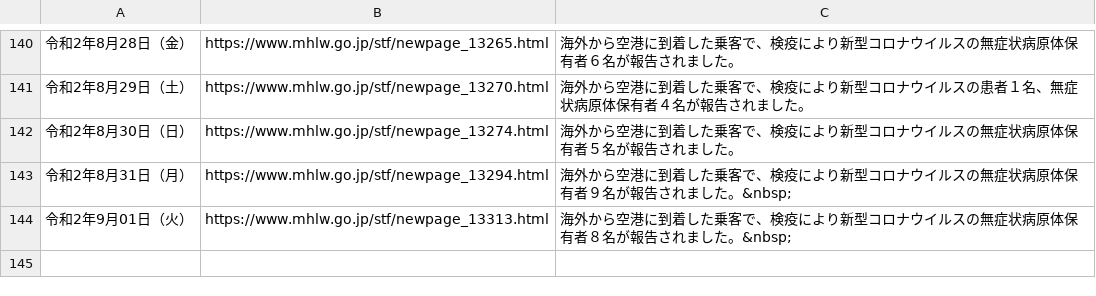
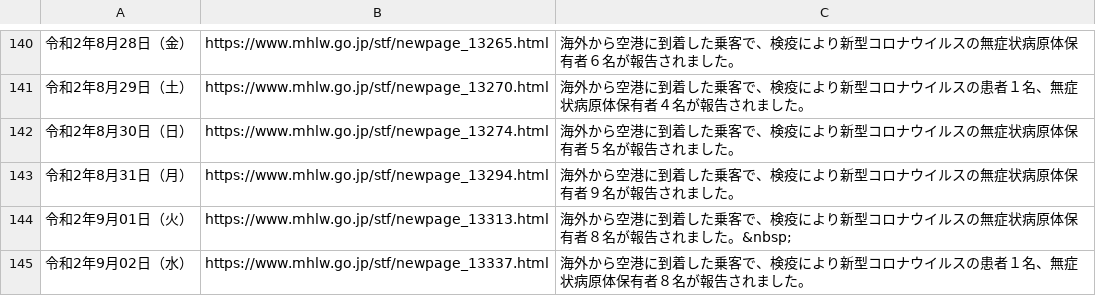
Before and after one commit to CalicoKater/covid-19, a CSV file: airport_quarantine.csv, drawn as a sheet; only a part is shown, gaps mark what is left out.

```diff
--- a/airport_quarantine.csv
+++ b/airport_quarantine.csv
@@ -142,3 +142,4 @@
 "令和2年8月30日（日）","https://www.mhlw.go.jp/stf/newpage_13274.html","海外から空港に到着した乗客で、検疫により新型コロナウイルスの無症状病原体保有者５名が報告されました。"
-"令和2年8月31日（月）","https://www.mhlw.go.jp/stf/newpage_13294.html","海外から空港に到着した乗客で、検疫により新型コロナウイルスの無症状病原体保有者９名が報告されました。&nbsp;"
+"令和2年8月31日（月）","https://www.mhlw.go.jp/stf/newpage_13294.html","海外から空港に到着した乗客で、検疫により新型コロナウイルスの無症状病原体保有者９名が報告されました。"
 "令和2年9月01日（火）","https://www.mhlw.go.jp/stf/newpage_13313.html","海外から空港に到着した乗客で、検疫により新型コロナウイルスの無症状病原体保有者８名が報告されました。&nbsp;"
+"令和2年9月02日（水）","https://www.mhlw.go.jp/stf/newpage_13337.html","海外から空港に到着した乗客で、検疫により新型コロナウイルスの患者１名、無症状病原体保有者８名が報告されました。"
```
Also changed, not shown: airport_pcr_test_daily.csv, airport_quarantine2.csv, 11 other files.
